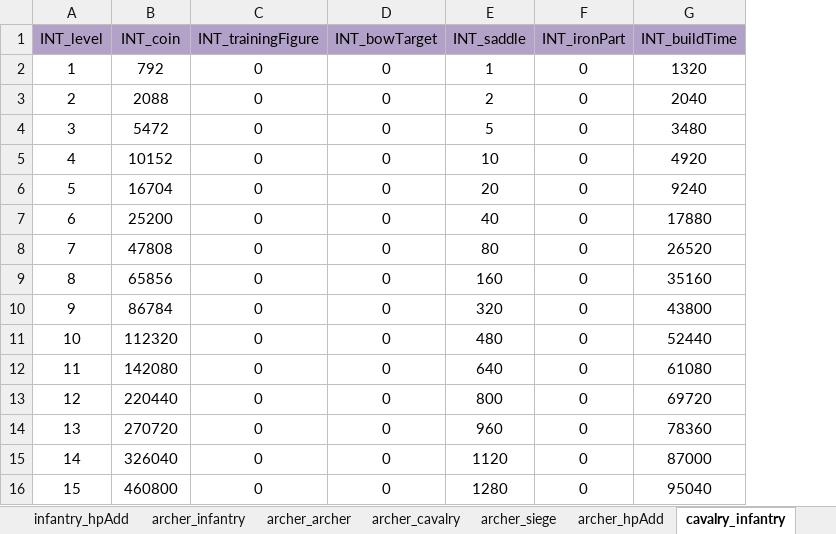
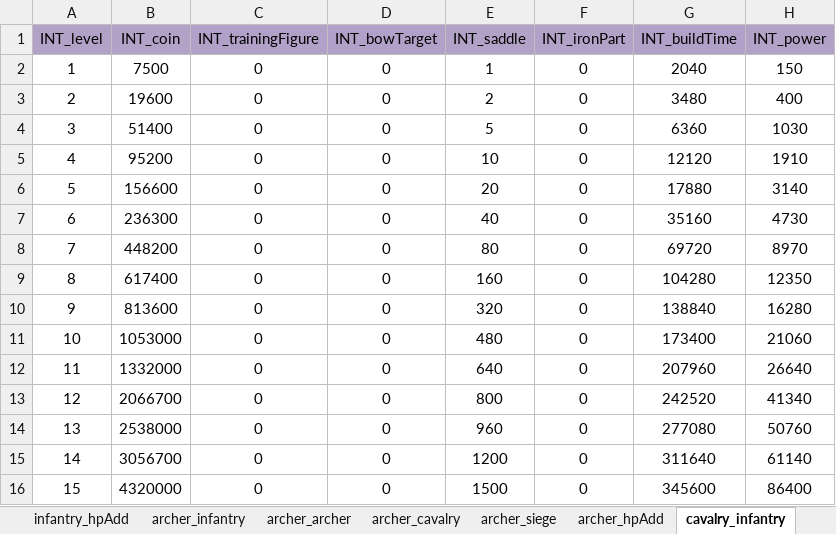
Before and after one commit to ModunZhang/kod_client, an Excel workbook: gameData/shared/MilitaryTechLevelUp.xlsx, sheet cavalry_infantry, drawn as a sheet; values as stored, in another font and other column widths than the file's, no borders; the diff names each change by its address in the sheet, - before the commit and + after, or states it on an @@ line.

```diff
--- a/gameData/shared/MilitaryTechLevelUp.xlsx (sheet cavalry_infantry)
+++ b/gameData/shared/MilitaryTechLevelUp.xlsx (sheet cavalry_infantry)
+column H (INT_power), rows 2-16: 150 | 400 | 1030 | 1910 | 3140 | 4730 | 8970 | 12350 | 16280 | 21060 | 26640 | 41340 | 50760 | 61140 | 86400
-B2 (INT_coin): 792
+B2 (INT_coin): 7500
-G2 (INT_buildTime): 1320
+G2 (INT_buildTime): 2040
-B3 (INT_coin): 2088
+B3 (INT_coin): 19600
-G3 (INT_buildTime): 2040
+G3 (INT_buildTime): 3480
-B4 (INT_coin): 5472
+B4 (INT_coin): 51400
-G4 (INT_buildTime): 3480
+G4 (INT_buildTime): 6360
-B5 (INT_coin): 10152
+B5 (INT_coin): 95200
-G5 (INT_buildTime): 4920
+G5 (INT_buildTime): 12120
-B6 (INT_coin): 16704
+B6 (INT_coin): 156600
-G6 (INT_buildTime): 9240
+G6 (INT_buildTime): 17880
-B7 (INT_coin): 25200
+B7 (INT_coin): 236300
-G7 (INT_buildTime): 17880
+G7 (INT_buildTime): 35160
-B8 (INT_coin): 47808
+B8 (INT_coin): 448200
-G8 (INT_buildTime): 26520
+G8 (INT_buildTime): 69720
-B9 (INT_coin): 65856
+B9 (INT_coin): 617400
-G9 (INT_buildTime): 35160
+G9 (INT_buildTime): 104280
-B10 (INT_coin): 86784
+B10 (INT_coin): 813600
-G10 (INT_buildTime): 43800
+G10 (INT_buildTime): 138840
-B11 (INT_coin): 112320
+B11 (INT_coin): 1053000
-G11 (INT_buildTime): 52440
+G11 (INT_buildTime): 173400
-B12 (INT_coin): 142080
+B12 (INT_coin): 1332000
-G12 (INT_buildTime): 61080
+G12 (INT_buildTime): 207960
-B13 (INT_coin): 220440
+B13 (INT_coin): 2066700
-G13 (INT_buildTime): 69720
+G13 (INT_buildTime): 242520
-B14 (INT_coin): 270720
+B14 (INT_coin): 2538000
-G14 (INT_buildTime): 78360
+G14 (INT_buildTime): 277080
-B15 (INT_coin): 326040
+B15 (INT_coin): 3056700
-E15 (INT_saddle): 1120
+E15 (INT_saddle): 1200
-G15 (INT_buildTime): 87000
+G15 (INT_buildTime): 311640
-B16 (INT_coin): 460800
+B16 (INT_coin): 4320000
-E16 (INT_saddle): 1280
+E16 (INT_saddle): 1500
-G16 (INT_buildTime): 95040
+G16 (INT_buildTime): 345600
```
Also changed, not shown: sheet archer_infantry, sheet archer_archer, sheet archer_cavalry, sheet archer_siege, sheet cavalry_archer, sheet cavalry_cavalry, 13 more sheets, gameData/shared/AllianceBuilding.xlsx, gameData/shared/GrowUpTasks.xlsx, 55 other files.
